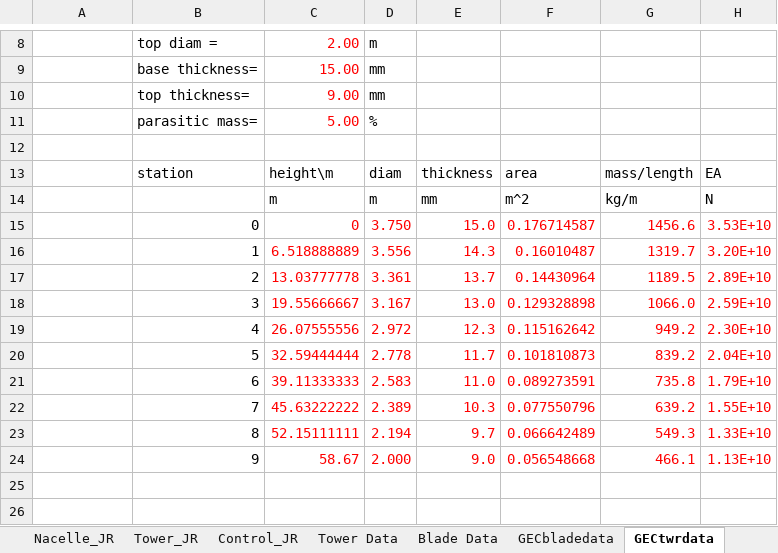
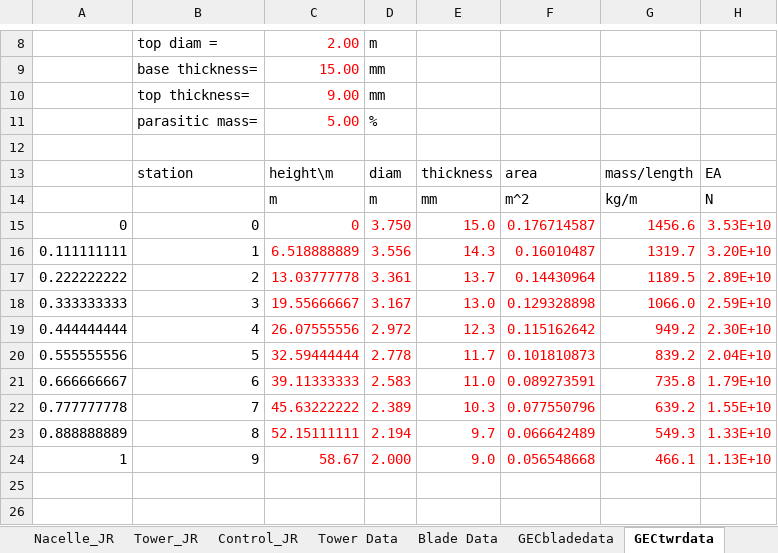
Before and after one commit to jennirinker/dissertation, an Excel workbook: FAST_models/WindPACT/excel_proc/turbines/0.75A08V00_proc.xlsx, sheet GECtwrdata, drawn as a sheet; only a part is shown, gaps mark what is left out; values as stored, in another font and other column widths than the file's, no borders; the diff names each change by its address in the sheet, - before the commit and + after, or states it on an @@ line.

```diff
--- a/FAST_models/WindPACT/excel_proc/turbines/0.75A08V00_proc.xlsx (sheet GECtwrdata)
+++ b/FAST_models/WindPACT/excel_proc/turbines/0.75A08V00_proc.xlsx (sheet GECtwrdata)
-A15: (empty)
+A15: 0
-A16: (empty)
+A16: 0.111111111
-A17: (empty)
+A17: 0.222222222
-A18: (empty)
+A18: 0.333333333
-A19: (empty)
+A19: 0.444444444
-A20: (empty)
+A20: 0.555555556
-A21: (empty)
+A21: 0.666666667
-A22: (empty)
+A22: 0.777777778
-A23: (empty)
+A23: 0.888888889
-A24: (empty)
+A24: 1
```
Also changed, not shown: sheet Blades_JR, sheet Tower_JR, sheet Nacelle_JR, sheet Control_JR, sheet Main Page, sheet GECbladedata, other sheet tabs, charts or pictures, 33 other files.
